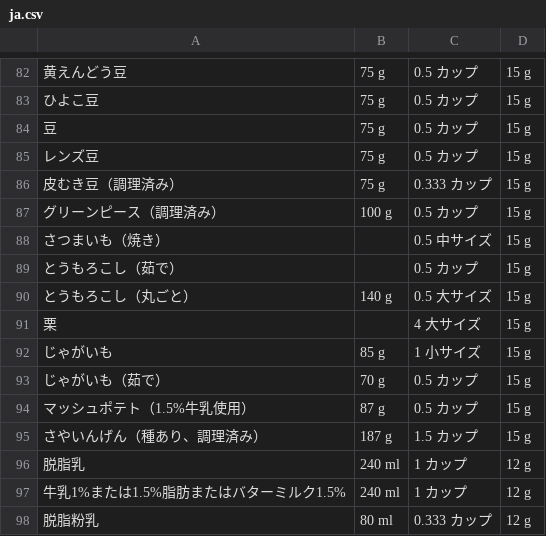
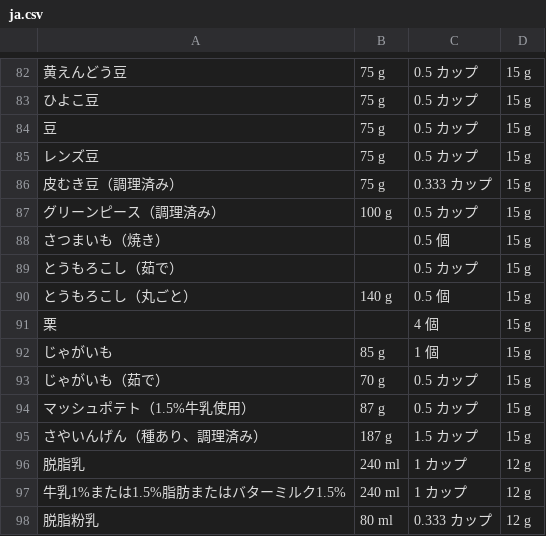
Before and after one commit to CoGian/mininio-ai-finetuning, a CSV file: data/food_db/ja.csv, drawn as a sheet; only a part is shown, gaps mark what is left out.

```diff
--- a/data/food_db/ja.csv
+++ b/data/food_db/ja.csv
@@ -87,7 +87,7 @@
 グリーンピース（調理済み）;100 g;0.5 カップ;15 g
-さつまいも（焼き）;;0.5 中サイズ;15 g
+さつまいも（焼き）;;0.5 個;15 g
 とうもろこし（茹で）;;0.5 カップ;15 g
-とうもろこし（丸ごと）;140 g;0.5 大サイズ;15 g
-栗;;4 大サイズ;15 g
-じゃがいも;85 g;1 小サイズ;15 g
+とうもろこし（丸ごと）;140 g;0.5 個;15 g
+栗;;4 個;15 g
+じゃがいも;85 g;1 個;15 g
 じゃがいも（茹で）;70 g;0.5 カップ;15 g
```
Also changed, not shown: data/food_db/de.csv, data/food_db/el.csv, 44 other files.
